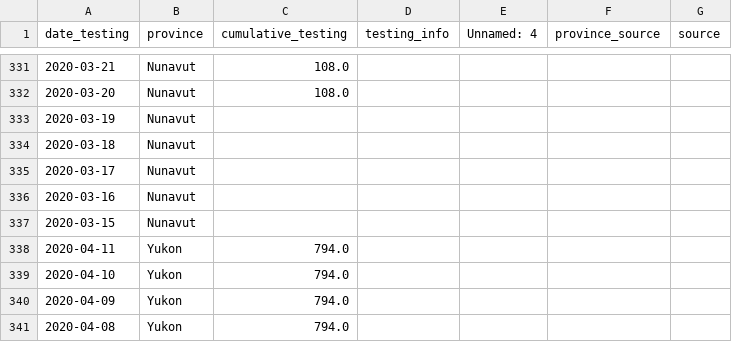
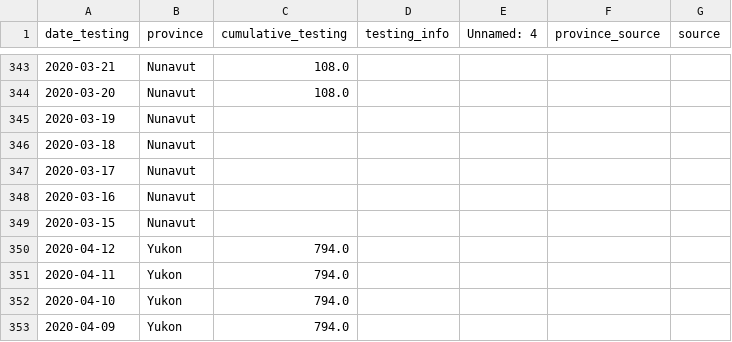
Before and after one commit to nickbent/covid-quebec-ontario, a CSV file: data/Canada/UofT_testing.csv, drawn as a sheet; only a part is shown, gaps mark what is left out; the shorter side is filled out with more unchanged rows; the diff covers the shown part only.

```diff
--- a/data/Canada/UofT_testing.csv
+++ b/data/Canada/UofT_testing.csv
@@ -337,2 +349,3 @@ date_testing,province,cumulative_testing,testing_info,Unnamed: 4,province_source
 2020-03-15,Nunavut,,,,,
+2020-04-12,Yukon,794.0,,,,
 2020-04-11,Yukon,794.0,,,,
```
Also changed, not shown: 12 added rows elsewhere in this file, data/Canada/GC.csv, data/Canada/JHU_deaths.csv, 25 other files.
